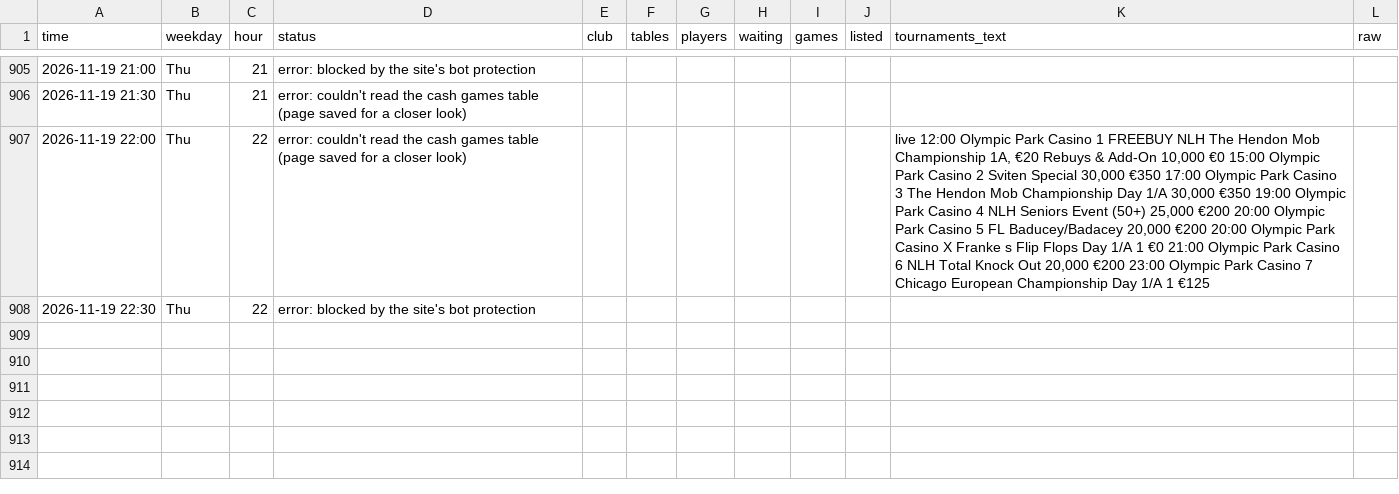
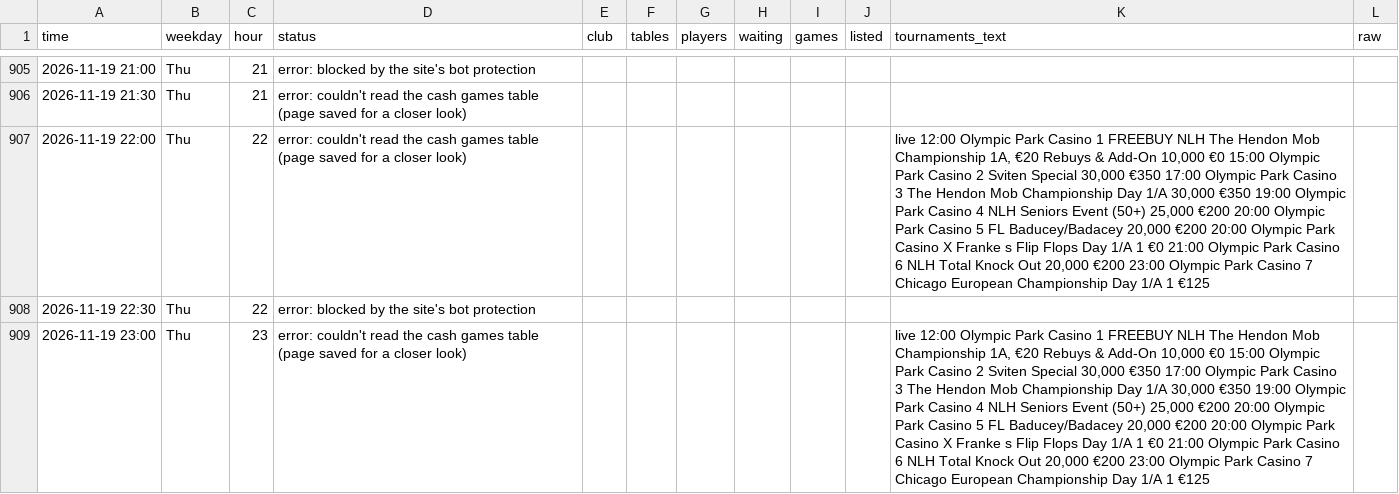
Before and after one commit to legendtoss/kings-tracker, a CSV file: data/olympic-tallinn/2026-11.csv, drawn as a sheet; only a part is shown, gaps mark what is left out; the diff names each change by its address in the sheet, - before the commit and + after, or states it on an @@ line.

```diff
--- a/data/olympic-tallinn/2026-11.csv
+++ b/data/olympic-tallinn/2026-11.csv
+row 909: 2026-11-19 23:00 | Thu | 23 | error: couldn't read the cash games table (page saved for a closer look) |  |  |  |  |  |  | live 12:00 Olympic Park Casino 1 FREEBUY NLH The Hendon Mob Championship 1A, €20 Rebuys & Add-On 10,000 €0 15:00 Olympic Park Casino 2 Sviten Special 30,000 €350 17:00 Olympic Park Casino 3 The Hendon Mob Championship Day 1/A 30,000 €350 19:00 Olympic Park Casino 4 NLH Seniors Event (50+) 25,000 €200 20:00 Olympic Park Casino 5 FL Baducey/Badacey 20,000 €200 20:00 Olympic Park Casino X Franke s Flip Flops Day 1/A 1 €0 21:00 Olympic Park Casino 6 NLH Total Knock Out 20,000 €200 23:00 Olympic Park Casino 7 Chicago European Championship Day 1/A 1 €125
```
Also changed, not shown: data/2026-11.csv, data/banco/2026-11.csv, 14 other files.
